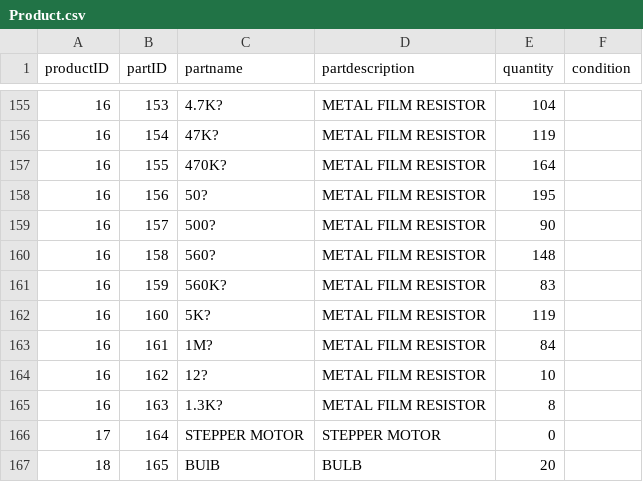
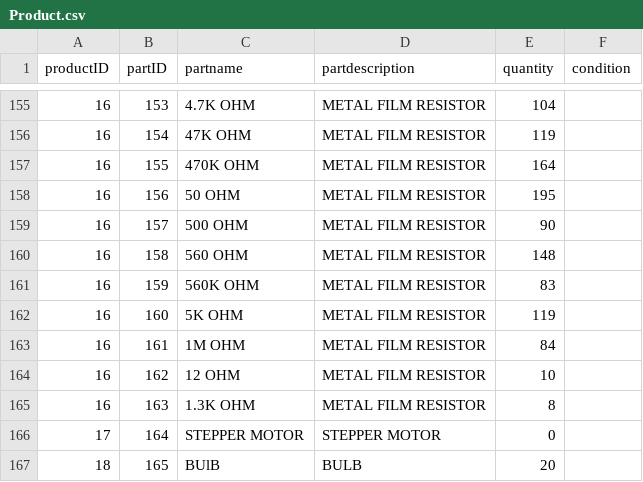
Before and after one commit to rogerando1/Borrowing-System-V3, a CSV file: Product.csv, drawn as a sheet; only a part is shown, gaps mark what is left out; the diff covers the shown part only.

```diff
--- a/Product.csv
+++ b/Product.csv
@@ -155,12 +155,12 @@ productID,partID,partname,partdescription,quantity,condition
-16,153,4.7K?,METAL FILM RESISTOR,104,
-16,154,47K?,METAL FILM RESISTOR,119,
-16,155,470K?,METAL FILM RESISTOR,164,
-16,156,50?,METAL FILM RESISTOR,195,
-16,157,500?,METAL FILM RESISTOR,90,
-16,158,560?,METAL FILM RESISTOR,148,
-16,159,560K?,METAL FILM RESISTOR,83,
-16,160,5K?,METAL FILM RESISTOR,119,
-16,161,1M?,METAL FILM RESISTOR,84,
-16,162,12?,METAL FILM RESISTOR,10,
-16,163,1.3K?,METAL FILM RESISTOR,8,
+16,153,4.7K OHM,METAL FILM RESISTOR,104,
+16,154,47K OHM,METAL FILM RESISTOR,119,
+16,155,470K OHM,METAL FILM RESISTOR,164,
+16,156,50 OHM,METAL FILM RESISTOR,195,
+16,157,500 OHM,METAL FILM RESISTOR,90,
+16,158,560 OHM,METAL FILM RESISTOR,148,
+16,159,560K OHM,METAL FILM RESISTOR,83,
+16,160,5K OHM,METAL FILM RESISTOR,119,
+16,161,1M OHM,METAL FILM RESISTOR,84,
+16,162,12 OHM,METAL FILM RESISTOR,10,
+16,163,1.3K OHM,METAL FILM RESISTOR,8,
 17,164,STEPPER MOTOR,STEPPER MOTOR,0,
```
Also changed, not shown: 46 edited cells elsewhere in this file, 6 other files.
